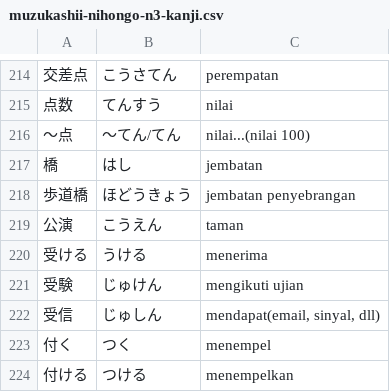
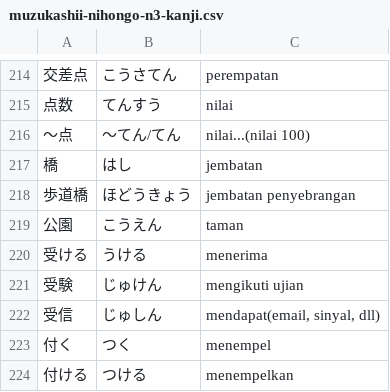
Before and after one commit to moemoe89/simple-quizify, a CSV file: muzukashii-nihongo-n3-kanji.csv, drawn as a sheet; only a part is shown, gaps mark what is left out; the diff names each change by its address in the sheet, - before the commit and + after, or states it on an @@ line.

Commit message:
fix: kanji

```diff
--- a/muzukashii-nihongo-n3-kanji.csv
+++ b/muzukashii-nihongo-n3-kanji.csv
-A219: 公演
+A219: 公園
```
